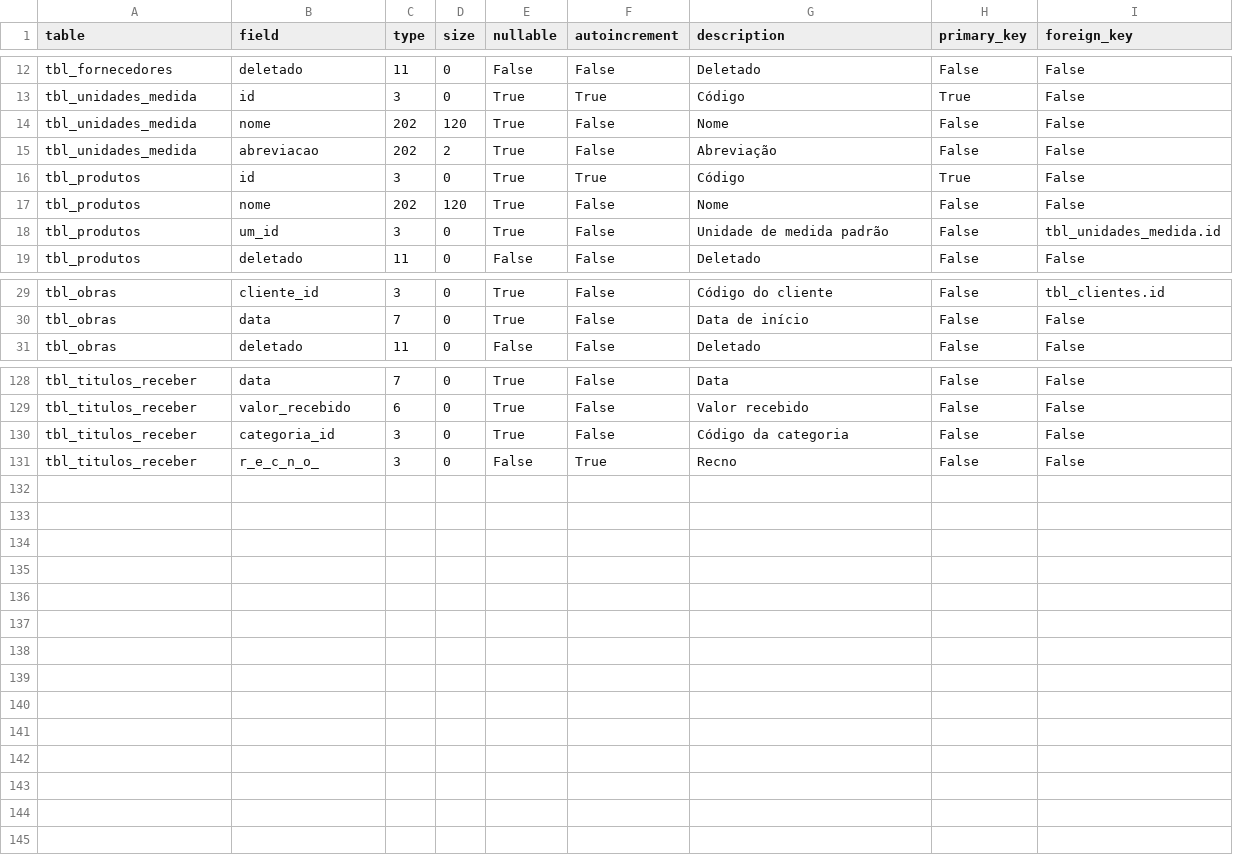
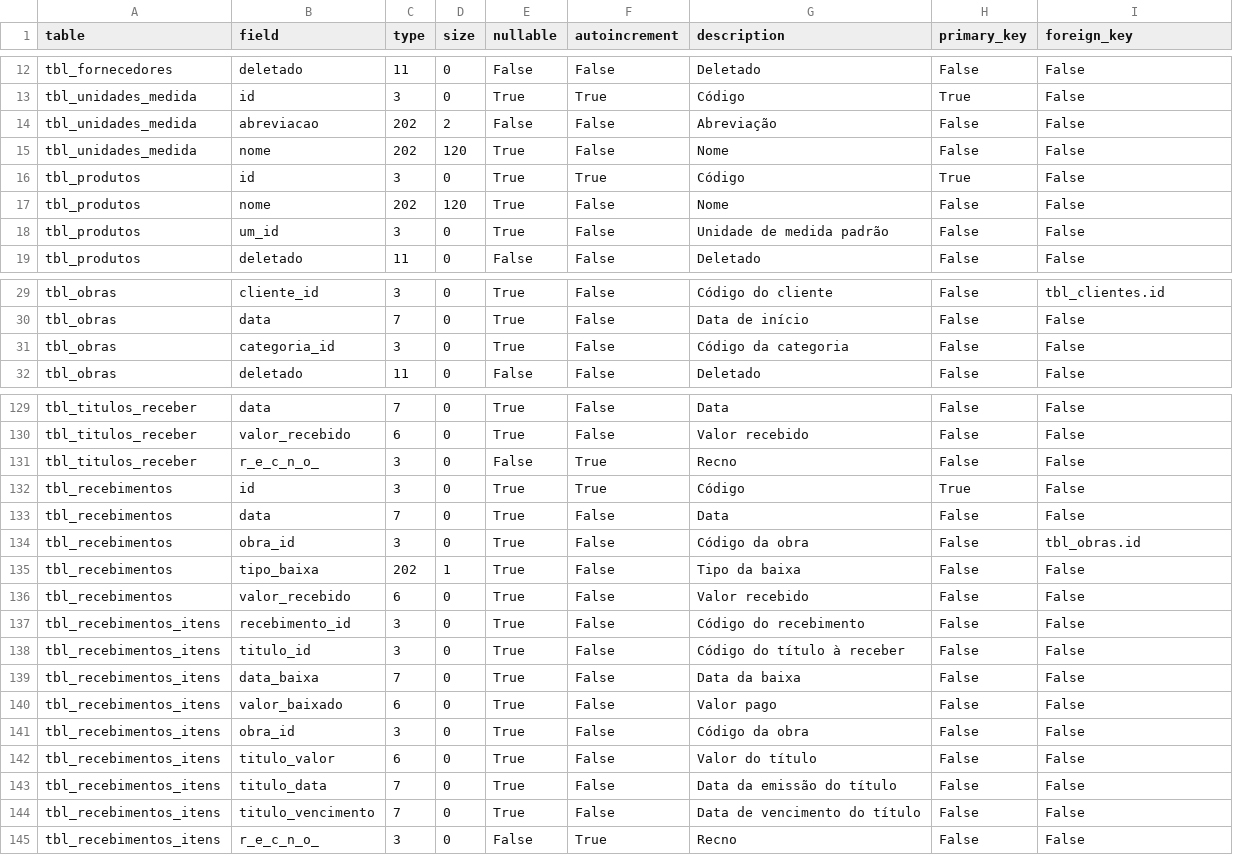
Before and after one commit to jrmilagre/vba-construtora-civil, a CSV file: data/date_dictionary.csv, drawn as a sheet; only a part is shown, gaps mark what is left out; the diff covers the shown part only.

```diff
--- a/data/date_dictionary.csv
+++ b/data/date_dictionary.csv
@@ -13,7 +13,7 @@ tbl_fornecedores;deletado;11;0;False;False;Deletado;False;False
 tbl_unidades_medida;id;3;0;True;True;Código;True;False
+tbl_unidades_medida;abreviacao;202;2;False;False;Abreviação;False;False
 tbl_unidades_medida;nome;202;120;True;False;Nome;False;False
-tbl_unidades_medida;abreviacao;202;2;True;False;Abreviação;False;False
 tbl_produtos;id;3;0;True;True;Código;True;False
 tbl_produtos;nome;202;120;True;False;Nome;False;False
-tbl_produtos;um_id;3;0;True;False;Unidade de medida padrão;False;tbl_unidades_medida.id
+tbl_produtos;um_id;3;0;True;False;Unidade de medida padrão;False;False
 tbl_produtos;deletado;11;0;False;False;Deletado;False;False
@@ -30,2 +30,3 @@ tbl_obras;cliente_id;3;0;True;False;Código do cliente;False;tbl_clientes.id
 tbl_obras;data;7;0;True;False;Data de início;False;False
+tbl_obras;categoria_id;3;0;True;False;Código da categoria;False;False
 tbl_obras;deletado;11;0;False;False;Deletado;False;False
@@ -129,3 +130,16 @@ tbl_titulos_receber;data;7;0;True;False;Data;False;False
 tbl_titulos_receber;valor_recebido;6;0;True;False;Valor recebido;False;False
-tbl_titulos_receber;categoria_id;3;0;True;False;Código da categoria;False;False
 tbl_titulos_receber;r_e_c_n_o_;3;0;False;True;Recno;False;False
+tbl_recebimentos;id;3;0;True;True;Código;True;False
+tbl_recebimentos;data;7;0;True;False;Data;False;False
+tbl_recebimentos;obra_id;3;0;True;False;Código da obra;False;tbl_obras.id
+tbl_recebimentos;tipo_baixa;202;1;True;False;Tipo da baixa;False;False
+tbl_recebimentos;valor_recebido;6;0;True;False;Valor recebido;False;False
+tbl_recebimentos_itens;recebimento_id;3;0;True;False;Código do recebimento;False;False
+tbl_recebimentos_itens;titulo_id;3;0;True;False;Código do título à receber;False;False
+tbl_recebimentos_itens;data_baixa;7;0;True;False;Data da baixa;False;False
+tbl_recebimentos_itens;valor_baixado;6;0;True;False;Valor pago;False;False
+tbl_recebimentos_itens;obra_id;3;0;True;False;Código da obra;False;False
+tbl_recebimentos_itens;titulo_valor;6;0;True;False;Valor do título;False;False
+tbl_recebimentos_itens;titulo_data;7;0;True;False;Data da emissão do título;False;False
+tbl_recebimentos_itens;titulo_vencimento;7;0;True;False;Data de vencimento do título;False;False
+tbl_recebimentos_itens;r_e_c_n_o_;3;0;False;True;Recno;False;False
```
Also changed, not shown: 1 added row and 1 removed row elsewhere in this file, 41 other files.
